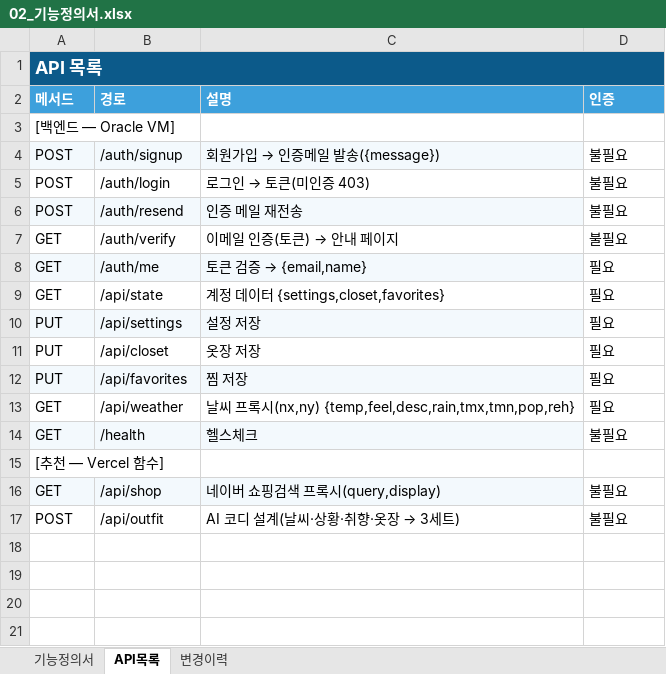
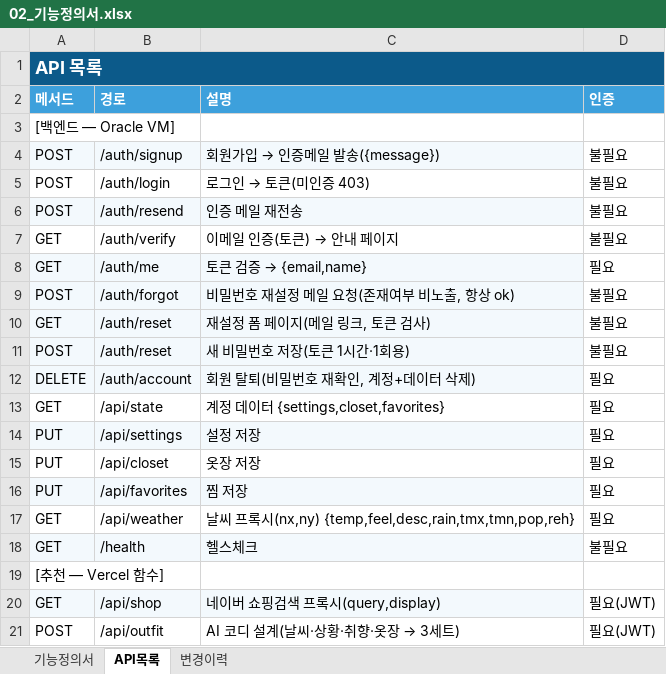
Before and after one commit to tmxpffk1725-rocky/weatherwear, an Excel workbook: docs/02_기능정의서.xlsx, sheet API목록, drawn as a sheet; values as stored, in another font and other column widths than the file's, no borders; addresses are those after the commit; the diff names each change by its address in the sheet, - before the commit and + after, or states it on an @@ line.

```diff
--- a/docs/02_기능정의서.xlsx (sheet API목록)
+++ b/docs/02_기능정의서.xlsx (sheet API목록)
+row 9: POST | /auth/forgot | 비밀번호 재설정 메일 요청(존재여부 비노출, 항상 ok) | 불필요
+row 10: GET | /auth/reset | 재설정 폼 페이지(메일 링크, 토큰 검사) | 불필요
+row 11: POST | /auth/reset | 새 비밀번호 저장(토큰 1시간·1회용) | 불필요
+row 12: DELETE | /auth/account | 회원 탈퇴(비밀번호 재확인, 계정+데이터 삭제) | 필요
-D20:D21 (인증): 불필요
+D20:D21 (인증): 필요(JWT)
```
Also changed, not shown: sheet 기능정의서, sheet 변경이력, docs/03_DB설계서.xlsx, 11 other files.
